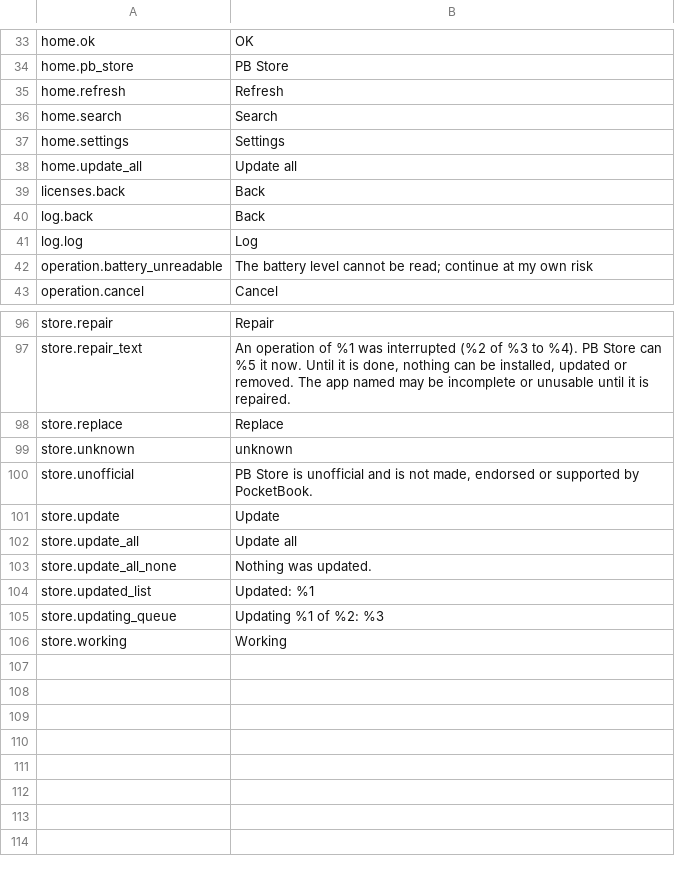
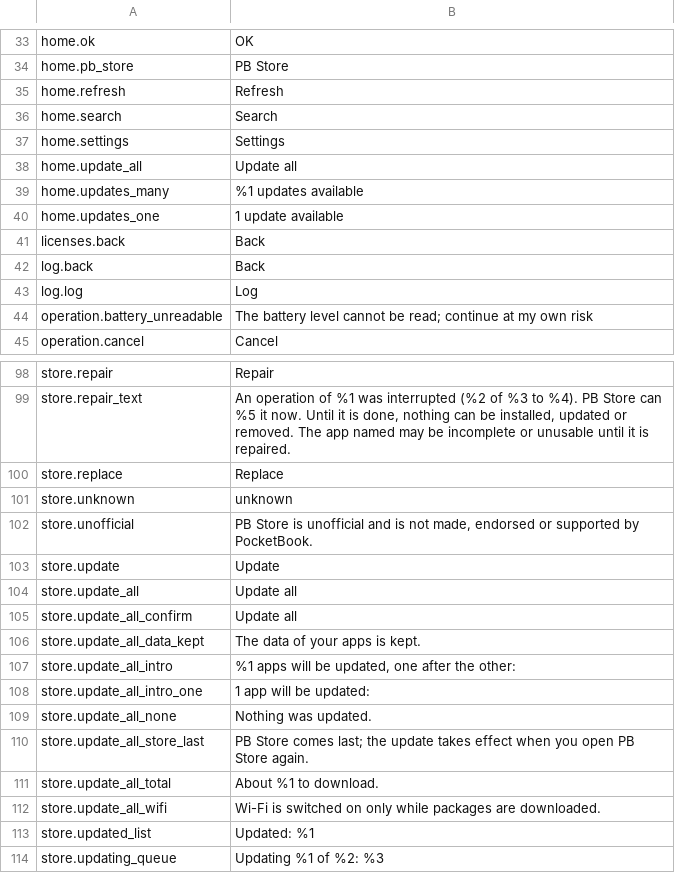
Before and after one commit to voneinem/appstore-pocketbook, a TSV file: bridge/strings/strings.tsv, drawn as a sheet; only a part is shown, gaps mark what is left out; the shorter side is filled out with more unchanged rows.

```diff
--- a/bridge/strings/strings.tsv
+++ b/bridge/strings/strings.tsv
@@ -38,2 +38,4 @@ home.settings	Settings
 home.update_all	Update all
+home.updates_many	%1 updates available
+home.updates_one	1 update available
 licenses.back	Back
@@ -102,3 +104,10 @@ store.update	Update
 store.update_all	Update all
+store.update_all_confirm	Update all
+store.update_all_data_kept	The data of your apps is kept.
+store.update_all_intro	%1 apps will be updated, one after the other:
+store.update_all_intro_one	1 app will be updated:
 store.update_all_none	Nothing was updated.
+store.update_all_store_last	PB Store comes last; the update takes effect when you open PB Store again.
+store.update_all_total	About %1 to download.
+store.update_all_wifi	Wi-Fi is switched on only while packages are downloaded.
 store.updated_list	Updated: %1
```
Also changed, not shown: 43 other files.
